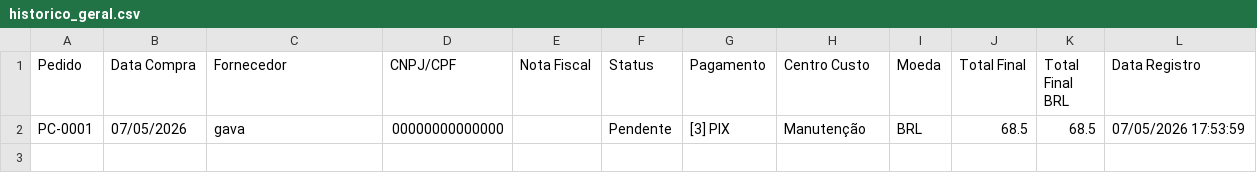
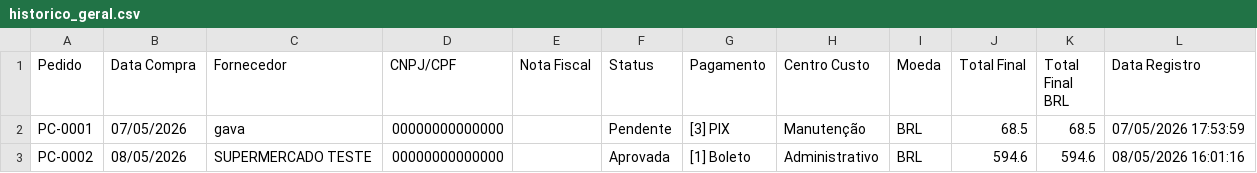
Before and after one commit to eliton-gava/Compras---oc, a CSV file: compras_data/historico_geral.csv, drawn as a sheet.

```diff
--- a/compras_data/historico_geral.csv
+++ b/compras_data/historico_geral.csv
@@ -2 +2,2 @@ Pedido,Data Compra,Fornecedor,CNPJ/CPF,Nota Fiscal,Status,Pagamento,Centro Custo
 PC-0001,07/05/2026,gava,00000000000000,,Pendente,[3] PIX,Manutenção,BRL,68.5,68.5,07/05/2026 17:53:59
+PC-0002,08/05/2026,SUPERMERCADO TESTE,00000000000000,,Aprovada,[1] Boleto,Administrativo,BRL,594.6,594.6,08/05/2026 16:01:16
```
Also changed, not shown: 11 other files.
